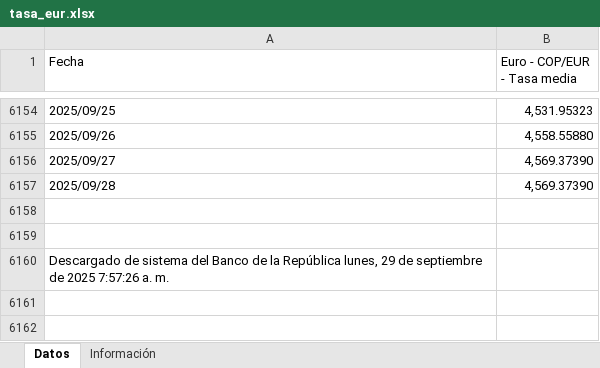
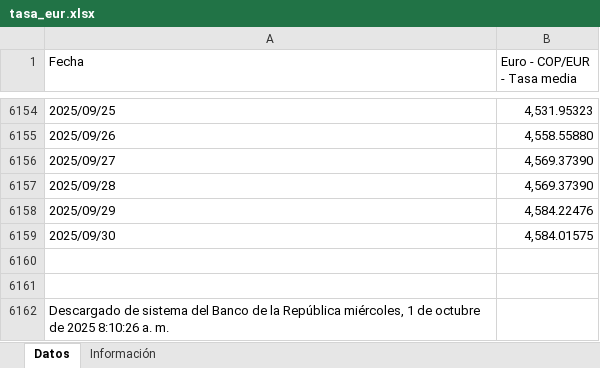
Before and after one commit to victorferreiradev/Cambio-Colombia, an Excel workbook: data/tasa_eur.xlsx, sheet Datos, drawn as a sheet; only a part is shown, gaps mark what is left out; values as stored, in another font and other column widths than the file's, no borders; addresses are those after the commit; the diff names each change by its address in the sheet, - before the commit and + after, or states it on an @@ line.

```diff
--- a/data/tasa_eur.xlsx (sheet Datos)
+++ b/data/tasa_eur.xlsx (sheet Datos)
+row 6158: 2025/09/29 | 4,584.22476
+row 6159: 2025/09/30 | 4,584.01575
-A6162 (Fecha): …la República lunes, 29 de septiembre de 2025 7:57:26 a. m.
+A6162 (Fecha): …la República miércoles, 1 de octubre de 2025 8:10:26 a. m.
```
Also changed, not shown: data/tasa_usd.xlsx.
